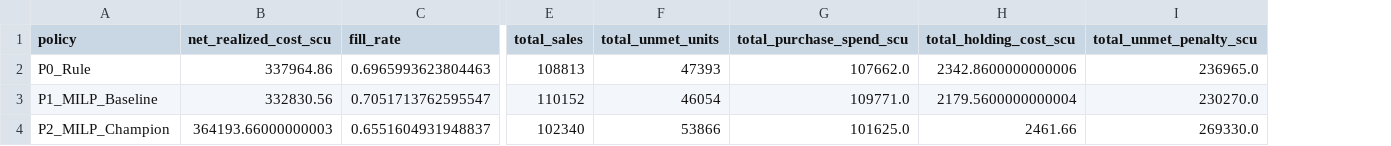
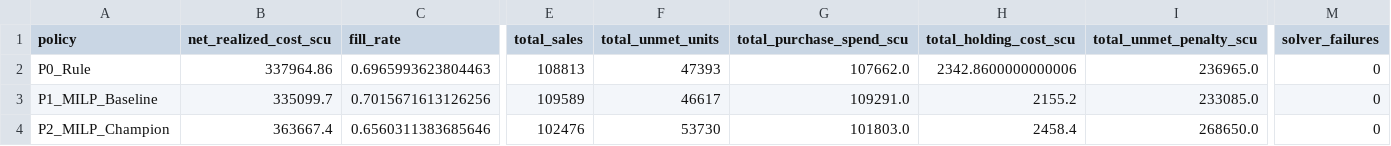
Before and after one commit to luqshzeeq3601-art/03_DemandGuard_Demand_Forecasting_Inventory_Optimisation, a CSV file: reports/holdout_simulation_metrics.csv, drawn as a sheet; only a part is shown, gaps mark what is left out; the diff covers the shown part only; the diff names each change by its address in the sheet, - before the commit and + after, or states it on an @@ line.

```diff
--- a/reports/holdout_simulation_metrics.csv
+++ b/reports/holdout_simulation_metrics.csv
+column M (solver_failures), rows 2-4: all 0
-B3 (net_realized_cost_scu): 332830.56
+B3 (net_realized_cost_scu): 335099.7
-C3 (fill_rate): 0.7051713762595547
+C3 (fill_rate): 0.7015671613126256
-E3 (total_sales): 110152
+E3 (total_sales): 109589
-F3 (total_unmet_units): 46054
+F3 (total_unmet_units): 46617
-G3 (total_purchase_spend_scu): 109771.0
+G3 (total_purchase_spend_scu): 109291.0
-H3 (total_holding_cost_scu): 2179.5600000000004
+H3 (total_holding_cost_scu): 2155.2
-I3 (total_unmet_penalty_scu): 230270.0
+I3 (total_unmet_penalty_scu): 233085.0
-B4 (net_realized_cost_scu): 364193.66000000003
+B4 (net_realized_cost_scu): 363667.4
-C4 (fill_rate): 0.6551604931948837
+C4 (fill_rate): 0.6560311383685646
-E4 (total_sales): 102340
+E4 (total_sales): 102476
-F4 (total_unmet_units): 53866
+F4 (total_unmet_units): 53730
-G4 (total_purchase_spend_scu): 101625.0
+G4 (total_purchase_spend_scu): 101803.0
-H4 (total_holding_cost_scu): 2461.66
+H4 (total_holding_cost_scu): 2458.4
-I4 (total_unmet_penalty_scu): 269330.0
+I4 (total_unmet_penalty_scu): 268650.0
```
Also changed, not shown: 2 edited cells elsewhere in this file, reports/inventory_stress_scenarios.csv, reports/k_factor_validation.csv, 36 other files.
